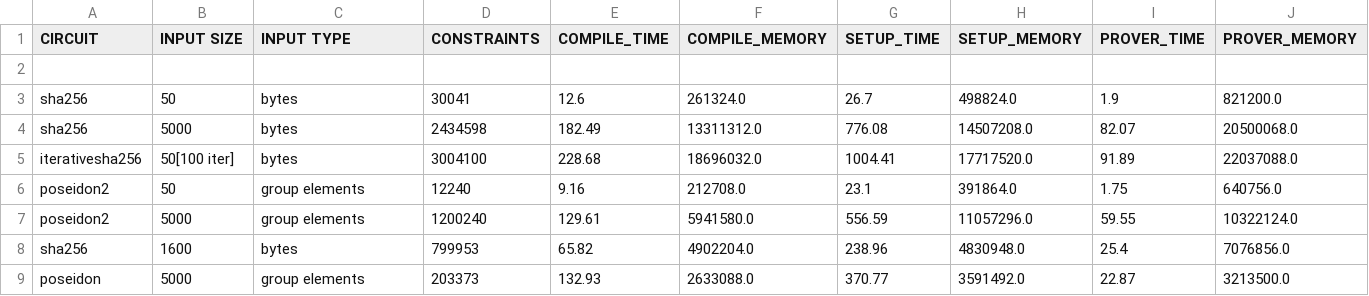
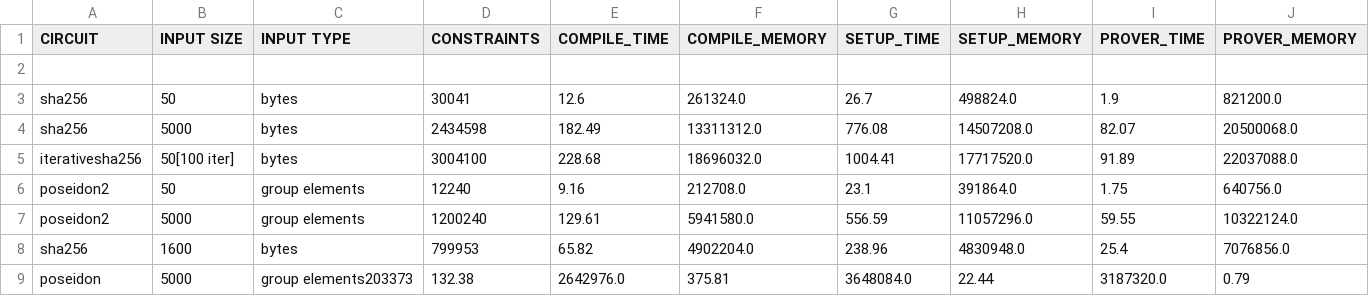
Before and after one commit to PIERdemo/Benchmark-Circom-Circuits, a CSV file: benchmark_circuits.csv, drawn as a sheet; only a part is shown; removed rows and columns are numbered as before the commit, all else as after; rows hold the shown columns only; the diff names each change by its address in the sheet, - before the commit and + after, or states it on an @@ line.

Commit message:
Update benchmark_circuits.csv

```diff
--- a/benchmark_circuits.csv
+++ b/benchmark_circuits.csv
-row 9: poseidon | 5000 | group elements | 203373 | 132.93 | 2633088.0 | 370.77 | 3591492.0 | 22.87 | 3213500.0
+row 9: poseidon | 5000 | group elements203373 | 132.38 | 2642976.0 | 375.81 | 3648084.0 | 22.44 | 3187320.0 | 0.79
```
